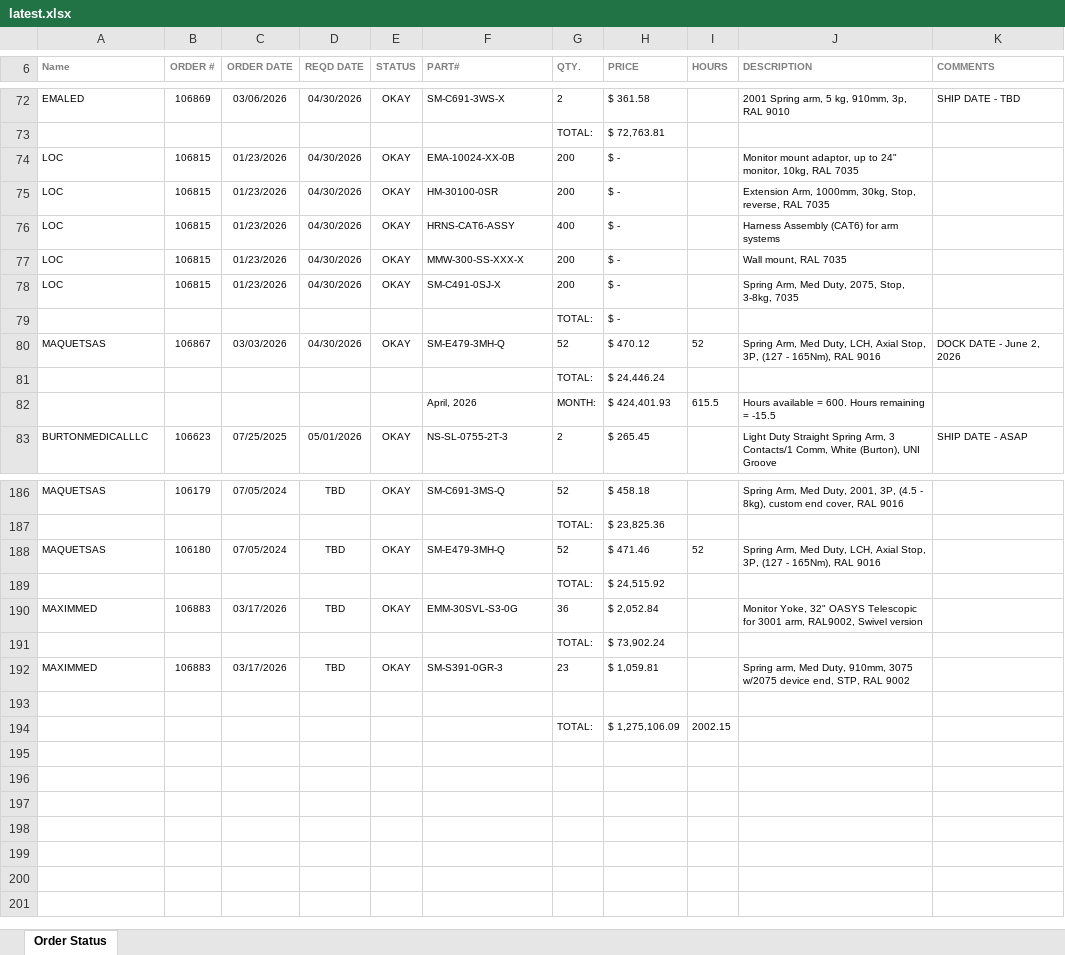
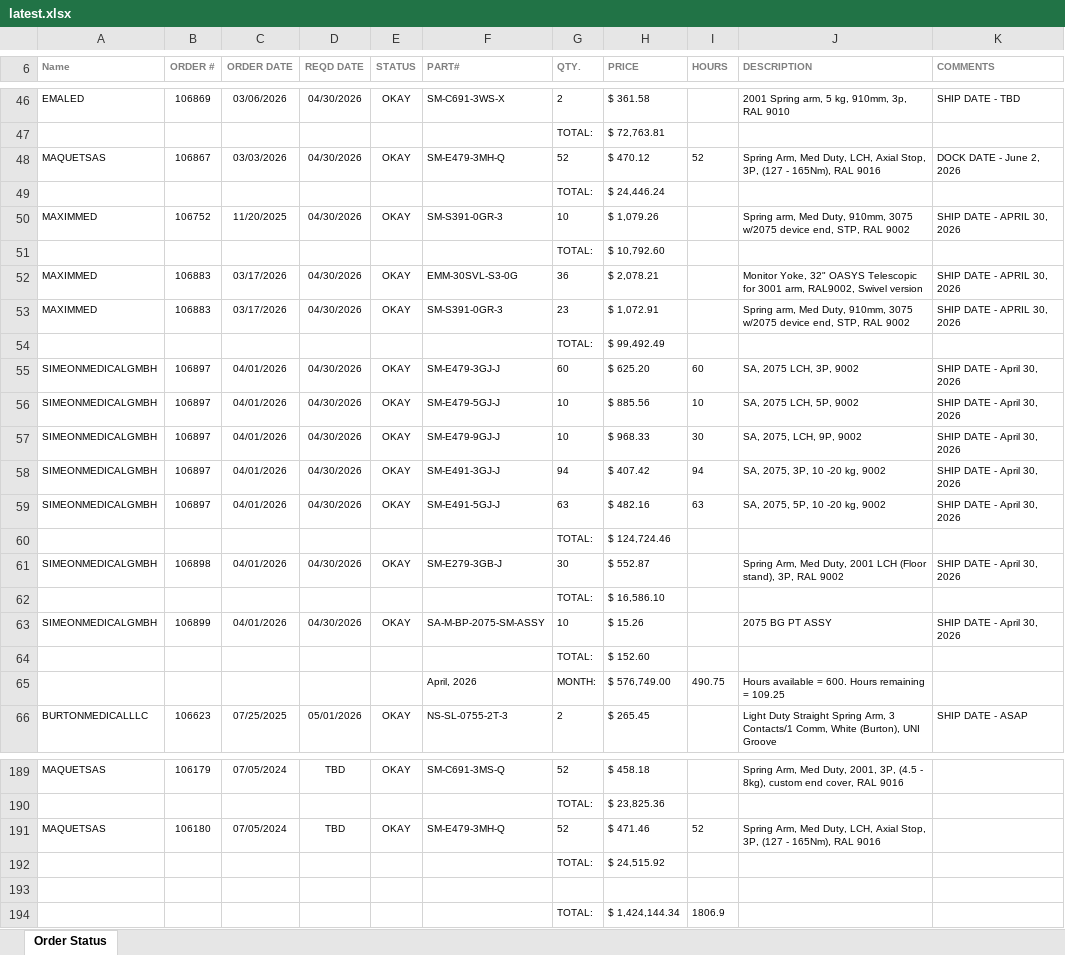
Before and after one commit to patrickaguilera/production-display, an Excel workbook: data/latest.xlsx, sheet Order Status, drawn as a sheet; only a part is shown, gaps mark what is left out; values as stored, in another font and other column widths than the file's, no borders; charts and pictures and conditional formats not drawn; removed rows and columns are numbered as before the commit, all else as after; the diff covers the shown part only; the diff names each change by its address in the sheet, - before the commit and + after, or states it on an @@ line.

```diff
--- a/data/latest.xlsx (sheet Order Status)
+++ b/data/latest.xlsx (sheet Order Status)
-row 74: LOC | 106815 | 01/23/2026 | 04/30/2026 | OKAY | EMA-10024-XX-0B | 200 | $ - |  | Monitor mount adaptor, up to 24" monitor, 10kg, RAL 7035
-row 75: LOC | 106815 | 01/23/2026 | 04/30/2026 | OKAY | HM-30100-0SR | 200 | $ - |  | Extension Arm, 1000mm, 30kg, Stop, reverse, RAL 7035
-row 76: LOC | 106815 | 01/23/2026 | 04/30/2026 | OKAY | HRNS-CAT6-ASSY | 400 | $ - |  | Harness Assembly (CAT6) for arm systems
-row 77: LOC | 106815 | 01/23/2026 | 04/30/2026 | OKAY | MMW-300-SS-XXX-X | 200 | $ - |  | Wall mount, RAL 7035
-row 78: LOC | 106815 | 01/23/2026 | 04/30/2026 | OKAY | SM-C491-0SJ-X | 200 | $ - |  | Spring Arm, Med Duty, 2075, Stop, 3-8kg, 7035
-row 79:  |  |  |  |  |  | TOTAL: | $ -
+row 50: MAXIMMED | 106752 | 11/20/2025 | 04/30/2026 | OKAY | SM-S391-0GR-3 | 10 | $ 1,079.26 |  | Spring arm, Med Duty, 910mm, 3075 w/2075 device end, STP, RAL 9002 | SHIP DATE - APRIL 30, 2026
+row 51:  |  |  |  |  |  | TOTAL: | $ 10,792.60
+row 52: MAXIMMED | 106883 | 03/17/2026 | 04/30/2026 | OKAY | EMM-30SVL-S3-0G | 36 | $ 2,078.21 |  | Monitor Yoke, 32" OASYS Telescopic for 3001 arm, RAL9002, Swivel version | SHIP DATE - APRIL 30, 2026
+row 53: MAXIMMED | 106883 | 03/17/2026 | 04/30/2026 | OKAY | SM-S391-0GR-3 | 23 | $ 1,072.91 |  | Spring arm, Med Duty, 910mm, 3075 w/2075 device end, STP, RAL 9002 | SHIP DATE - APRIL 30, 2026
+row 54:  |  |  |  |  |  | TOTAL: | $ 99,492.49
+row 55: SIMEONMEDICALGMBH | 106897 | 04/01/2026 | 04/30/2026 | OKAY | SM-E479-3GJ-J | 60 | $ 625.20 | 60 | SA, 2075 LCH, 3P, 9002 | SHIP DATE - April 30, 2026
+row 56: SIMEONMEDICALGMBH | 106897 | 04/01/2026 | 04/30/2026 | OKAY | SM-E479-5GJ-J | 10 | $ 885.56 | 10 | SA, 2075 LCH, 5P, 9002 | SHIP DATE - April 30, 2026
+row 57: SIMEONMEDICALGMBH | 106897 | 04/01/2026 | 04/30/2026 | OKAY | SM-E479-9GJ-J | 10 | $ 968.33 | 30 | SA, 2075, LCH, 9P, 9002 | SHIP DATE - April 30, 2026
+row 58: SIMEONMEDICALGMBH | 106897 | 04/01/2026 | 04/30/2026 | OKAY | SM-E491-3GJ-J | 94 | $ 407.42 | 94 | SA, 2075, 3P, 10 -20 kg, 9002 | SHIP DATE - April 30, 2026
+row 59: SIMEONMEDICALGMBH | 106897 | 04/01/2026 | 04/30/2026 | OKAY | SM-E491-5GJ-J | 63 | $ 482.16 | 63 | SA, 2075, 5P, 10 -20 kg, 9002 | SHIP DATE - April 30, 2026
+row 60:  |  |  |  |  |  | TOTAL: | $ 124,724.46
+row 61: SIMEONMEDICALGMBH | 106898 | 04/01/2026 | 04/30/2026 | OKAY | SM-E279-3GB-J | 30 | $ 552.87 |  | Spring Arm, Med Duty, 2001 LCH (Floor stand), 3P, RAL 9002 | SHIP DATE - April 30, 2026
+row 62:  |  |  |  |  |  | TOTAL: | $ 16,586.10
+row 63: SIMEONMEDICALGMBH | 106899 | 04/01/2026 | 04/30/2026 | OKAY | SA-M-BP-2075-SM-ASSY | 10 | $ 15.26 |  | 2075 BG PT ASSY | SHIP DATE - April 30, 2026
+row 64:  |  |  |  |  |  | TOTAL: | $ 152.60
-H65 (PRICE): $ 424,401.93
+H65 (PRICE): $ 576,749.00
-I65 (HOURS): 615.5
+I65 (HOURS): 490.75
-J65 (DESCRIPTION): …remaining = -15.5
+J65 (DESCRIPTION): …remaining = 109.25
-row 190: MAXIMMED | 106883 | 03/17/2026 | TBD | OKAY | EMM-30SVL-S3-0G | 36 | $ 2,052.84 |  | Monitor Yoke, 32" OASYS Telescopic for 3001 arm, RAL9002, Swivel version
-row 191:  |  |  |  |  |  | TOTAL: | $ 73,902.24
-row 192: MAXIMMED | 106883 | 03/17/2026 | TBD | OKAY | SM-S391-0GR-3 | 23 | $ 1,059.81 |  | Spring arm, Med Duty, 910mm, 3075 w/2075 device end, STP, RAL 9002
-row 194:  |  |  |  |  |  | TOTAL: | $ 1,275,106.09 | 2002.15
+row 194:  |  |  |  |  |  | TOTAL: | $ 1,424,144.34 | 1806.9
```
Also changed, not shown: 25 added rows, 31 removed rows, 2 moved rows and 10 edited cells elsewhere in this sheet.
